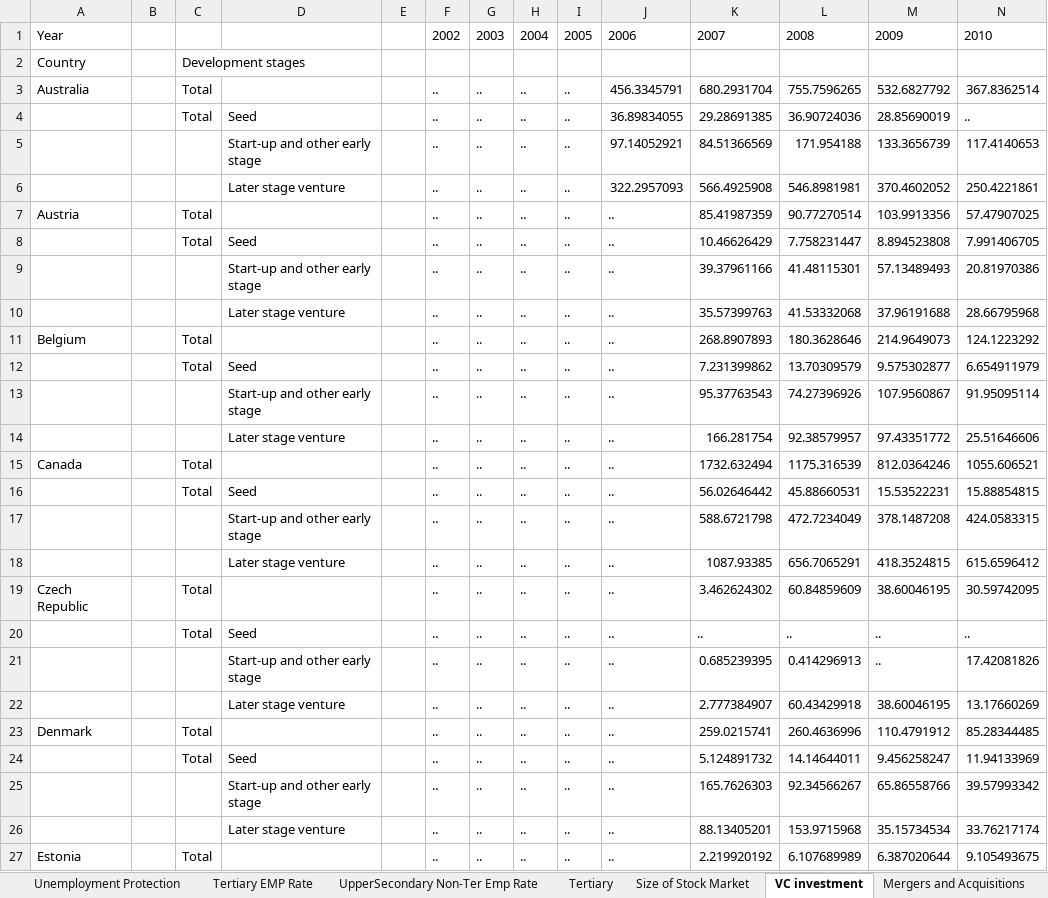
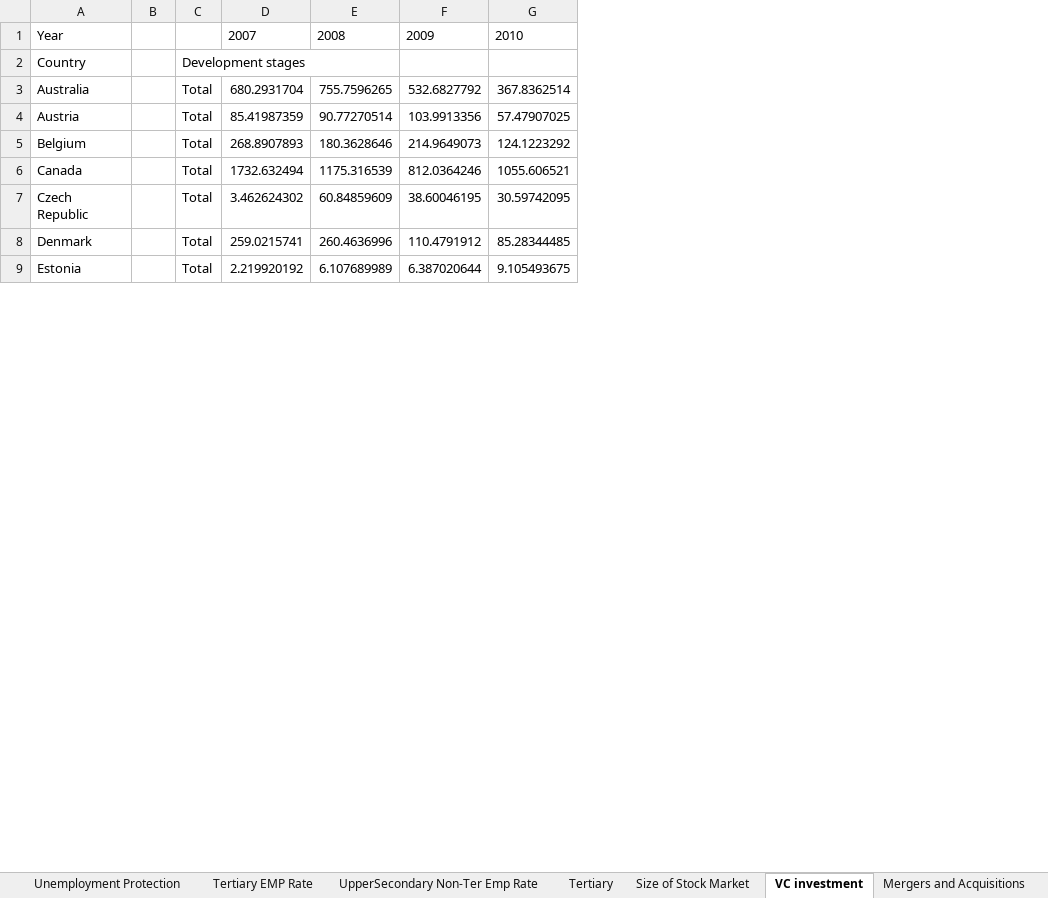
Before and after one commit to KABERT/LME-and-CME-Essay, an Excel workbook: data/DD_T2_Five_Spheres_All_in_One.xlsx, sheet VC investment, drawn as a sheet; only a part is shown; values as stored, in another font and other column widths than the file's, no borders; removed rows and columns are numbered as before the commit, all else as after; rows hold the shown columns only; the diff covers the shown part only; the diff names each change by its address in the sheet, - before the commit and + after, or states it on an @@ line.

```diff
--- a/data/DD_T2_Five_Spheres_All_in_One.xlsx (sheet VC investment)
+++ b/data/DD_T2_Five_Spheres_All_in_One.xlsx (sheet VC investment)
-column D, empty
-column E, empty
-column F, rows 1-3: 2002 |  | ..; row 7: ..; row 11: ..; row 15: ..; row 19: ..; row 23: ..; row 27: ..
-column G, rows 1-3: 2003 |  | ..; row 7: ..; row 11: ..; row 15: ..; row 19: ..; row 23: ..; row 27: ..
-column H, rows 1-3: 2004 |  | ..; row 7: ..; row 11: ..; row 15: ..; row 19: ..; row 23: ..; row 27: ..
-column I, rows 1-3: 2005 |  | ..; row 7: ..; row 11: ..; row 15: ..; row 19: ..; row 23: ..; row 27: ..
-column J, rows 1-3: 2006 |  | 456.3345791; row 7: ..; row 11: ..; row 15: ..; row 19: ..; row 23: ..; row 27: ..
-row 4:  |  | Total | Seed |  | .. | .. | .. | .. | 36.89834055 | 29.28691385 | 36.90724036 | 28.85690019 | ..
-row 5:  |  |  | Start-up and other early stage |  | .. | .. | .. | .. | 97.14052921 | 84.51366569 | 171.954188 | 133.3656739 | 117.4140653
-row 6:  |  |  | Later stage venture |  | .. | .. | .. | .. | 322.2957093 | 566.4925908 | 546.8981981 | 370.4602052 | 250.4221861
-row 8:  |  | Total | Seed |  | .. | .. | .. | .. | .. | 10.46626429 | 7.758231447 | 8.894523808 | 7.991406705
-row 9:  |  |  | Start-up and other early stage |  | .. | .. | .. | .. | .. | 39.37961166 | 41.48115301 | 57.13489493 | 20.81970386
-row 10:  |  |  | Later stage venture |  | .. | .. | .. | .. | .. | 35.57399763 | 41.53332068 | 37.96191688 | 28.66795968
-row 12:  |  | Total | Seed |  | .. | .. | .. | .. | .. | 7.231399862 | 13.70309579 | 9.575302877 | 6.654911979
-row 13:  |  |  | Start-up and other early stage |  | .. | .. | .. | .. | .. | 95.37763543 | 74.27396926 | 107.9560867 | 91.95095114
-row 14:  |  |  | Later stage venture |  | .. | .. | .. | .. | .. | 166.281754 | 92.38579957 | 97.43351772 | 25.51646606
-row 16:  |  | Total | Seed |  | .. | .. | .. | .. | .. | 56.02646442 | 45.88660531 | 15.53522231 | 15.88854815
-row 17:  |  |  | Start-up and other early stage |  | .. | .. | .. | .. | .. | 588.6721798 | 472.7234049 | 378.1487208 | 424.0583315
-row 18:  |  |  | Later stage venture |  | .. | .. | .. | .. | .. | 1087.93385 | 656.7065291 | 418.3524815 | 615.6596412
-row 20:  |  | Total | Seed |  | .. | .. | .. | .. | .. | .. | .. | .. | ..
-row 21:  |  |  | Start-up and other early stage |  | .. | .. | .. | .. | .. | 0.685239395 | 0.414296913 | .. | 17.42081826
-row 22:  |  |  | Later stage venture |  | .. | .. | .. | .. | .. | 2.777384907 | 60.43429918 | 38.60046195 | 13.17660269
-row 24:  |  | Total | Seed |  | .. | .. | .. | .. | .. | 5.124891732 | 14.14644011 | 9.456258247 | 11.94133969
-row 25:  |  |  | Start-up and other early stage |  | .. | .. | .. | .. | .. | 165.7626303 | 92.34566267 | 65.86558766 | 39.57993342
-row 26:  |  |  | Later stage venture |  | .. | .. | .. | .. | .. | 88.13405201 | 153.9715968 | 35.15734534 | 33.76217174
```
Also changed, not shown: 81 removed rows elsewhere in this sheet, other sheet tabs, 8 other files.
